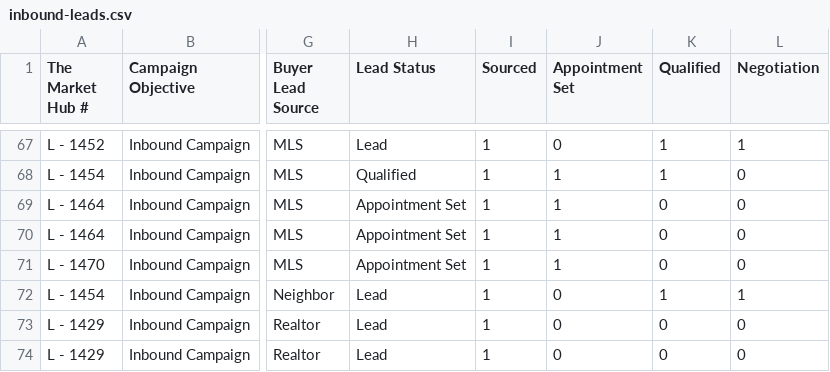
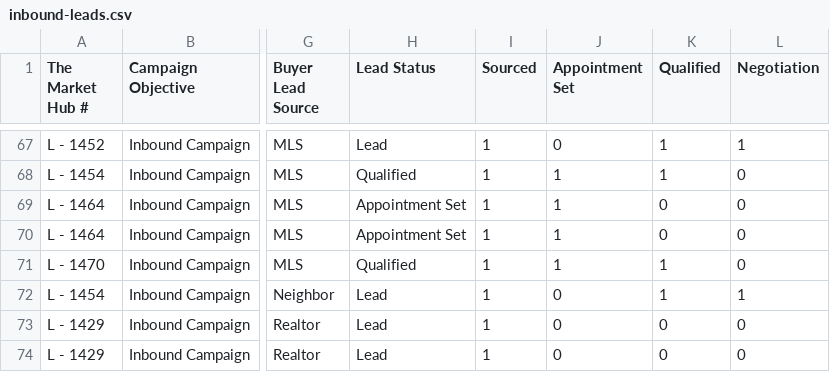
Before and after one commit to GoldSoilInc/Property-Card-Reports, a CSV file: data/inbound-leads.csv, drawn as a sheet; only a part is shown, gaps mark what is left out; the diff names each change by its address in the sheet, - before the commit and + after, or states it on an @@ line.

Commit message:
Update inbound-leads.csv from Google Sheets

```diff
--- a/data/inbound-leads.csv
+++ b/data/inbound-leads.csv
-H71 (Lead Status): Appointment Set
+H71 (Lead Status): Qualified
-K71 (Qualified): 0
+K71 (Qualified): 1
```
